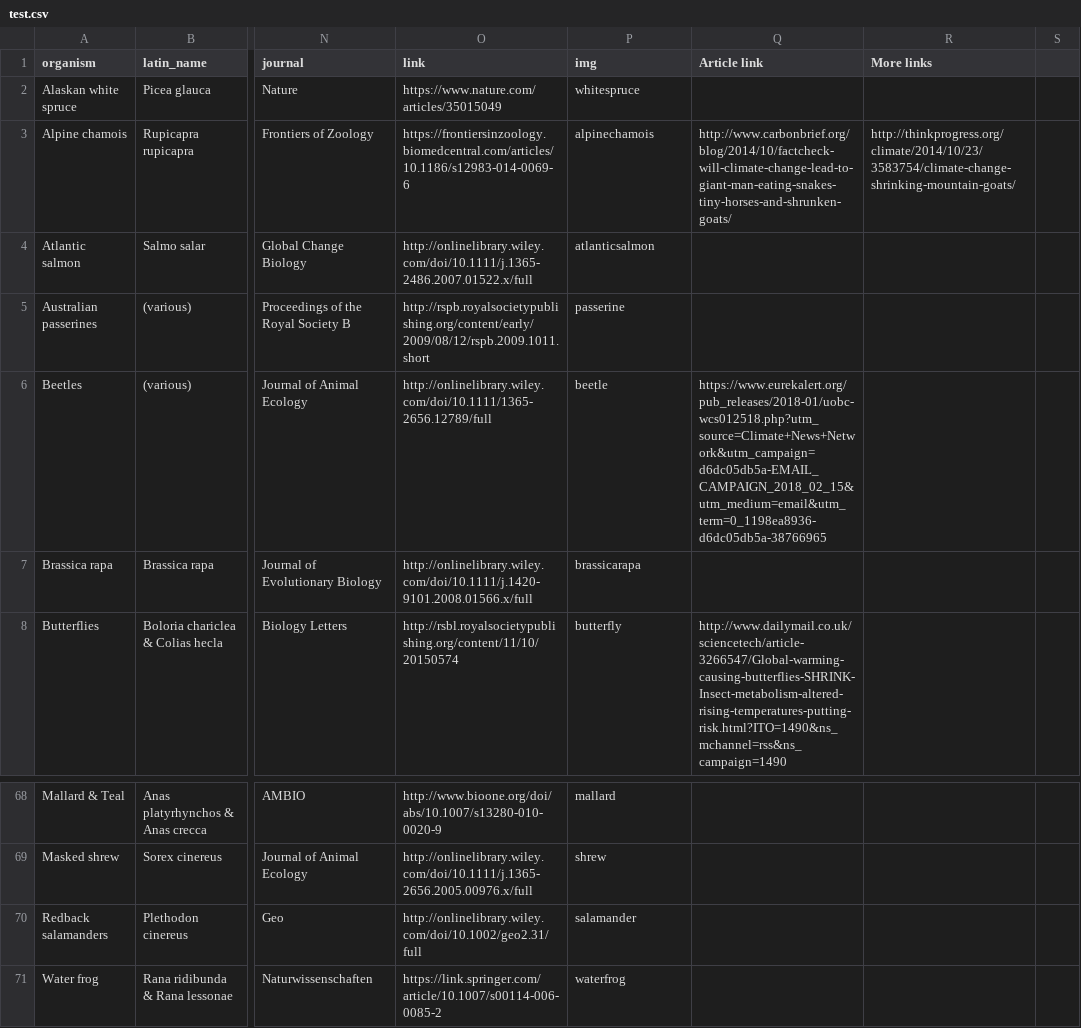
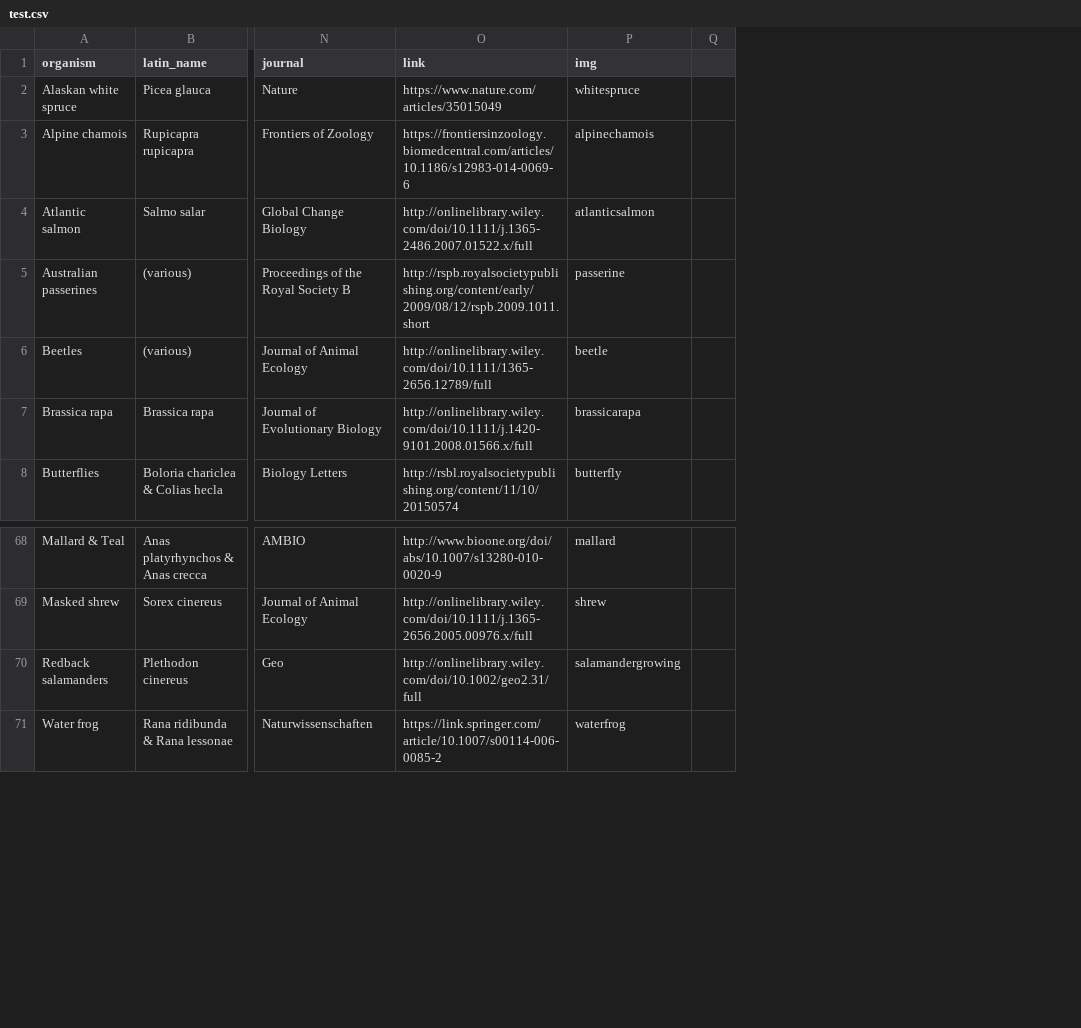
Before and after one commit to carbonbrief/animals-changing, a CSV file: data/test.csv, drawn as a sheet; only a part is shown, gaps mark what is left out; the diff names each change by its address in the sheet, - before the commit and + after, or states it on an @@ line.

```diff
--- a/data/test.csv
+++ b/data/test.csv
-column Q (Article link), rows 3-8: http://www.carbonbrief.org/blog/2014/10/factcheck-will-climate-change-lead-to-giant-man-eating-snakes-tiny-horses-and-shrunken-goats/ |  |  | https://www.eurekalert.org/pub_releases/2018-01/uobc-wcs012518.php?utm_source=Climate+News+Network&utm_campaign=d6dc05db5a-EMAIL_CAMPAIGN_2018_02_15&utm_medium=email&utm_term=0_1198ea8936-d6dc05db5a-38766965 |  | http://www.dailymail.co.uk/sciencetech/article-3266547/Global-warming-causing-butterflies-SHRINK-Insect-metabolism-altered-rising-temperatures-putting-risk.html?ITO=1490&ns_mchannel=rss&ns_campaign=1490
-column R (More links), row 3: http://thinkprogress.org/climate/2014/10/23/3583754/climate-change-shrinking-mountain-goats/
-P70 (img): salamander
+P70 (img): salamandergrowing
```
Also changed, not shown: 11 other files.
